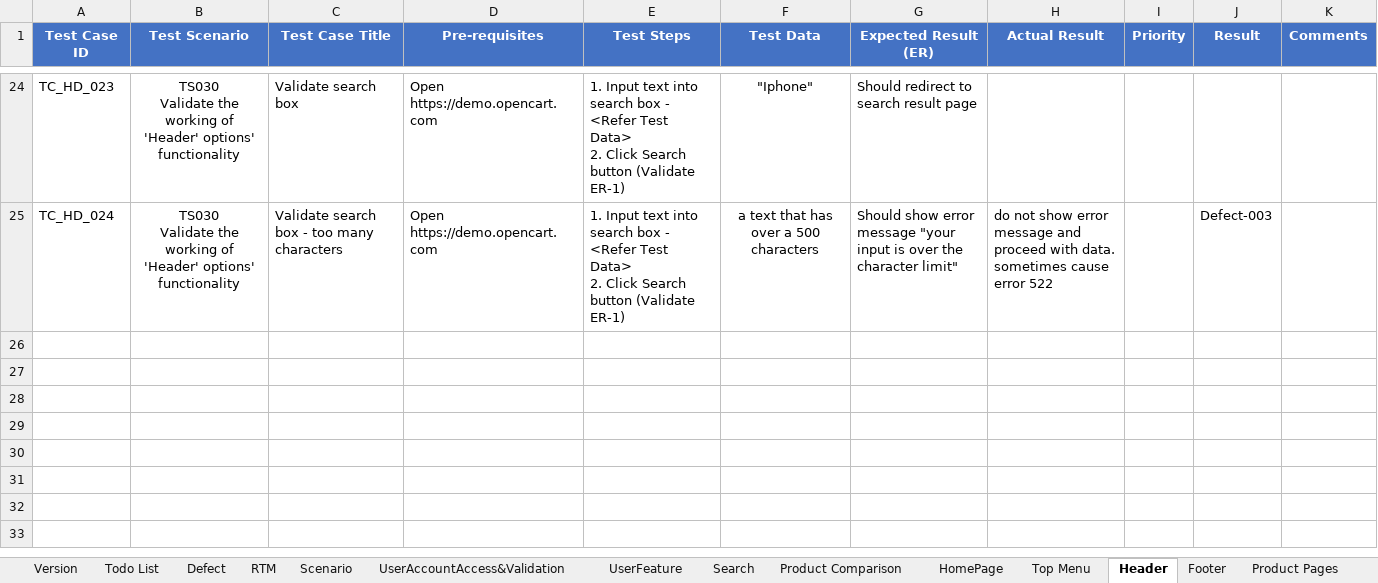
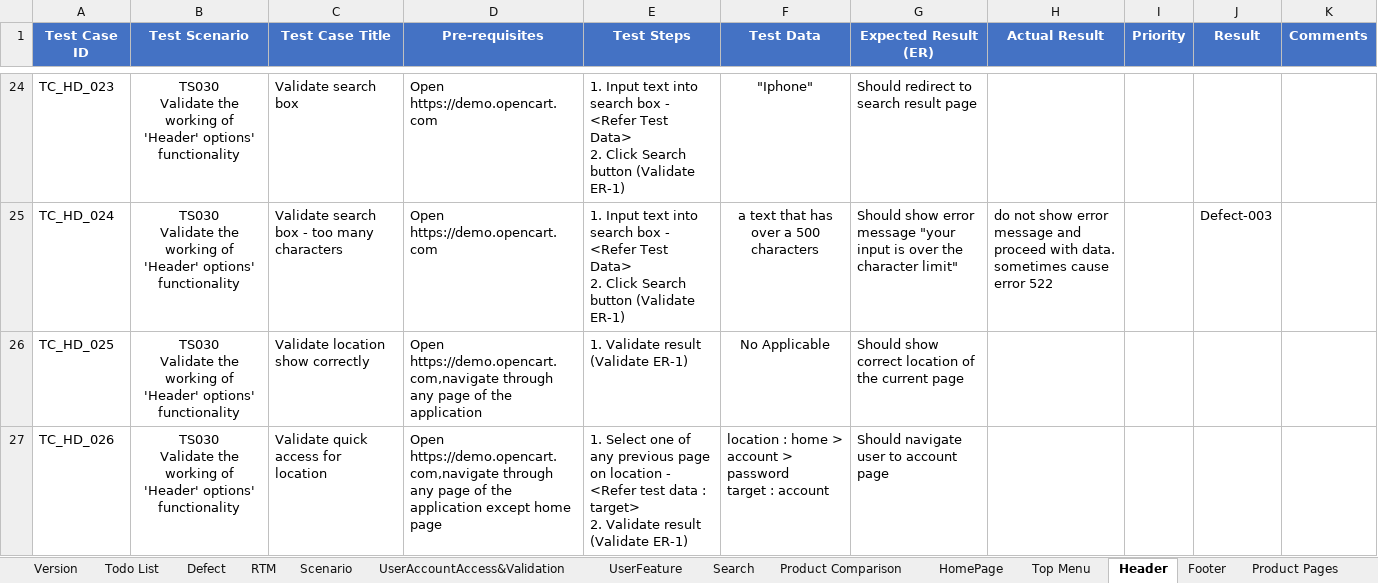
Before and after one commit to PawinThamruangthong/TestingSomething, an Excel workbook: manual test/Open cert/OpenCartFrontend.xlsx, sheet Header, drawn as a sheet; only a part is shown, gaps mark what is left out; values as stored, in another font and other column widths than the file's, no borders; ↵ is a line break in a cell; the diff names each change by its address in the sheet, - before the commit and + after, or states it on an @@ line.

```diff
--- a/manual test/Open cert/OpenCartFrontend.xlsx (sheet Header)
+++ b/manual test/Open cert/OpenCartFrontend.xlsx (sheet Header)
+row 26: TC_HD_025 | TS030 ↵ Validate the working of 'Header' options' functionality | Validate location show correctly | Open https://demo.opencart.com,navigate through any page of the application | 1. Validate result (Validate ER-1) | No Applicable | Should show correct location of the current page
+row 27: TC_HD_026 | TS030 ↵ Validate the working of 'Header' options' functionality | Validate quick access for location | Open https://demo.opencart.com,navigate through any page of the application except home page | 1. Select one of any previous page on location - <Refer test data : target> ↵ 2. Validate result (Validate ER-1) | location : home > account > password ↵ target : account | Should navigate user to account page
```
Also changed, not shown: sheet UserFeature, sheet RTM, sheet Scenario, sheet Defect, sheet Currency, sheet Todo List, 1 other file.
